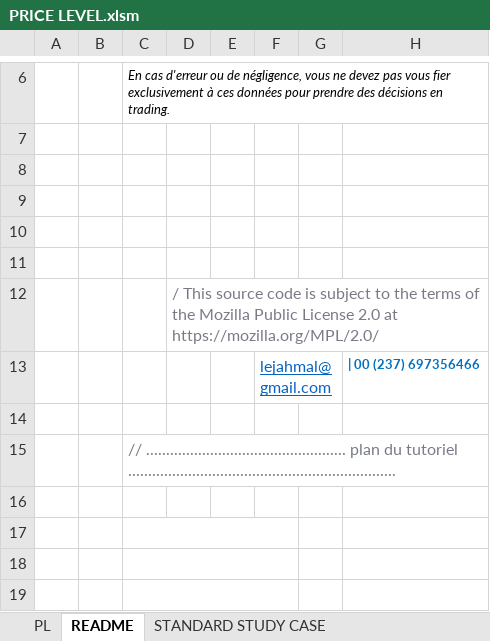
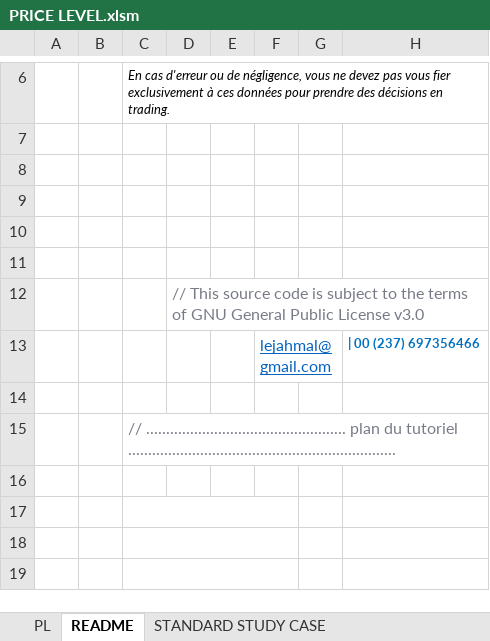
Before and after one commit to lejahmal/PL-indicator, an Excel workbook: PRICE LEVEL.xlsm, sheet README, drawn as a sheet; only a part is shown, gaps mark what is left out; values as stored, in another font and other column widths than the file's, no borders; charts and pictures not drawn; the diff names each change by its address in the sheet, - before the commit and + after, or states it on an @@ line.

Commit message:
Add files via upload

```diff
--- a/PRICE LEVEL.xlsm (sheet README)
+++ b/PRICE LEVEL.xlsm (sheet README)
-D12: / This source code is subject to the terms of the Mozilla Public License 2.0 at https://mozilla.org/MPL/2.0/
+D12: // This source code is subject to the terms of GNU General Public License v3.0
```
